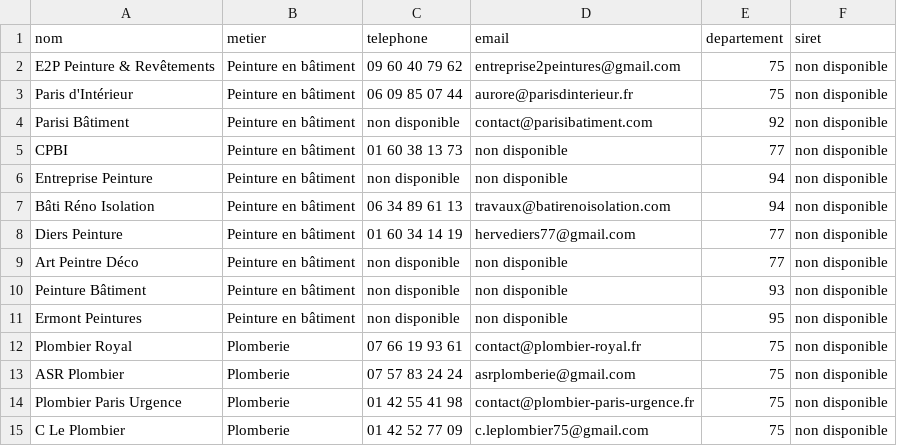
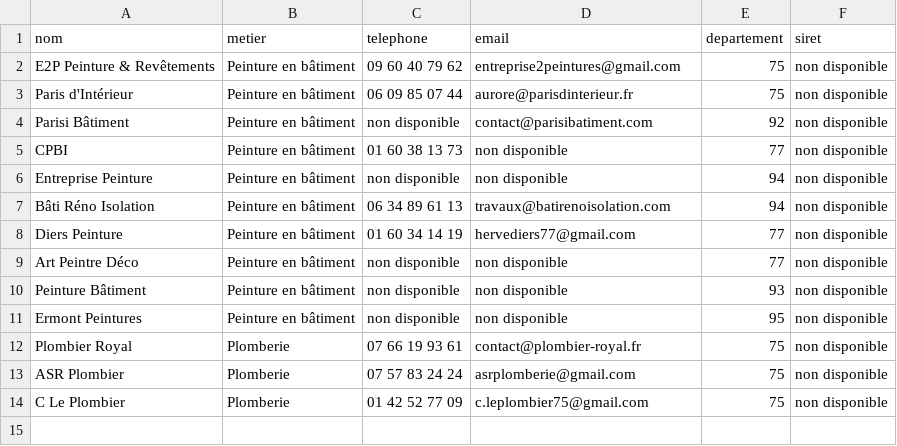
Before and after one commit to christophesadkowski-art/artisans-connectes-scripts, a CSV file: contacts.csv, drawn as a sheet; the diff names each change by its address in the sheet, - before the commit and + after, or states it on an @@ line.

```diff
--- a/contacts.csv
+++ b/contacts.csv
-row 14: Plombier Paris Urgence | Plomberie | 01 42 55 41 98 | contact@plombier-paris-urgence.fr | 75 | non disponible
```
